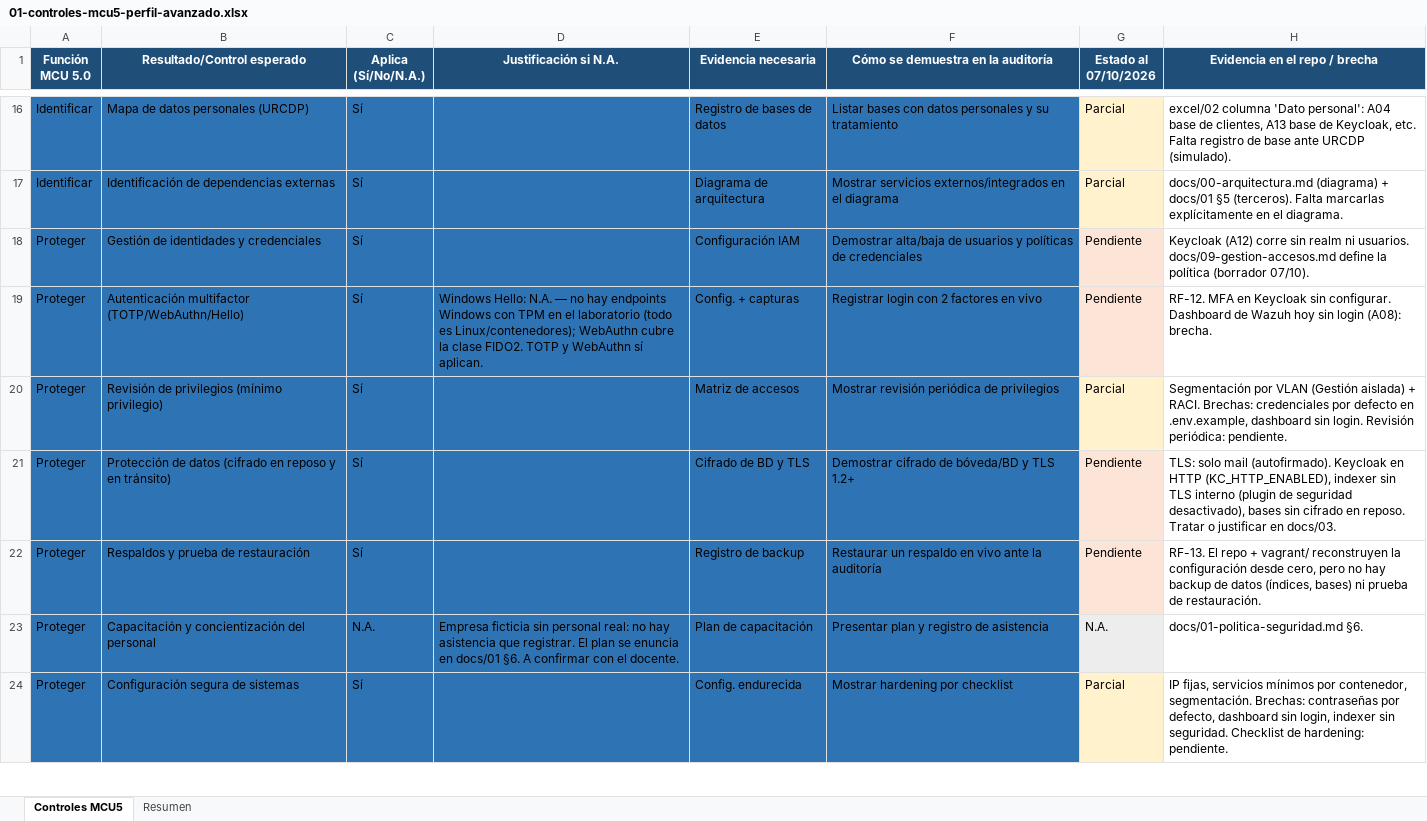
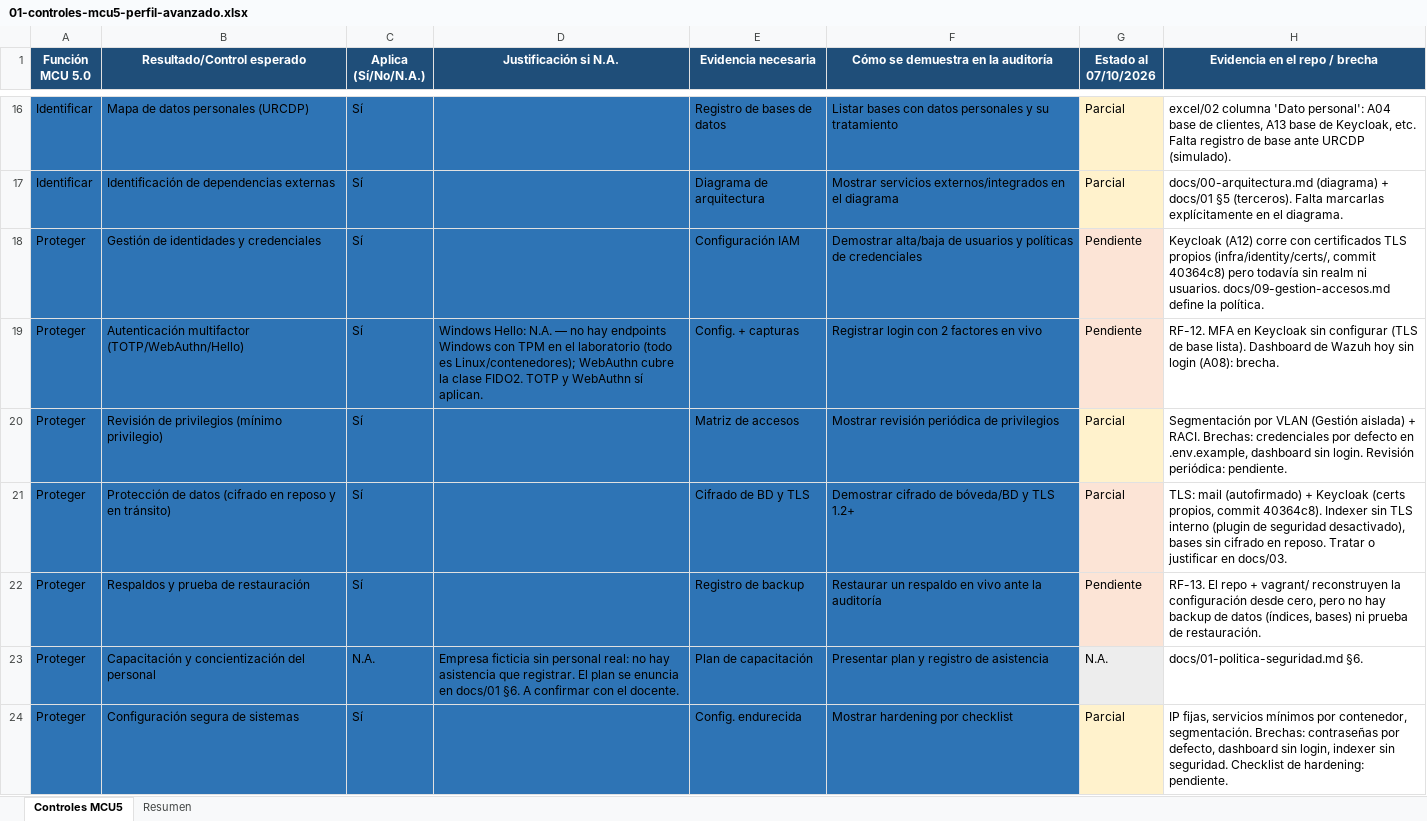
Before and after one commit to fmq203/TSI-2026-Infra, an Excel workbook: docs/excel/01-controles-mcu5-perfil-avanzado.xlsx, sheet Controles MCU5, drawn as a sheet; only a part is shown, gaps mark what is left out; values as stored, in another font and other column widths than the file's, no borders; the diff covers the shown part only; the diff names each change by its address in the sheet, - before the commit and + after, or states it on an @@ line.

```diff
--- a/docs/excel/01-controles-mcu5-perfil-avanzado.xlsx (sheet Controles MCU5)
+++ b/docs/excel/01-controles-mcu5-perfil-avanzado.xlsx (sheet Controles MCU5)
-H18 (Evidencia en el repo / brecha): …(A12) corre sin realm ni usuarios. docs/09-gestion-accesos.md define la política (borrador 07/10).
+H18 (Evidencia en el repo / brecha): …(A12) corre con certificados TLS propios (infra/identity/certs/, commit 40364c8) pero todavía sin realm ni usuarios. docs/09-gestion-accesos.md define la política.
-H19 (Evidencia en el repo / brecha): …Keycloak sin configurar. Dashboard de…
+H19 (Evidencia en el repo / brecha): …Keycloak sin configurar (TLS de base lista). Dashboard de…
-G21 (Estado al 07/10/2026): Pendiente
+G21 (Estado al 07/10/2026): Parcial
-H21 (Evidencia en el repo / brecha): TLS: solo mail (autofirmado). Keycloak en HTTP (KC_HTTP_ENABLED), indexer sin TLS…
+H21 (Evidencia en el repo / brecha): TLS: mail (autofirmado) + Keycloak (certs propios, commit 40364c8). Indexer sin TLS…
```
Also changed, not shown: 18 edited cells elsewhere in this sheet, 7 other files.
